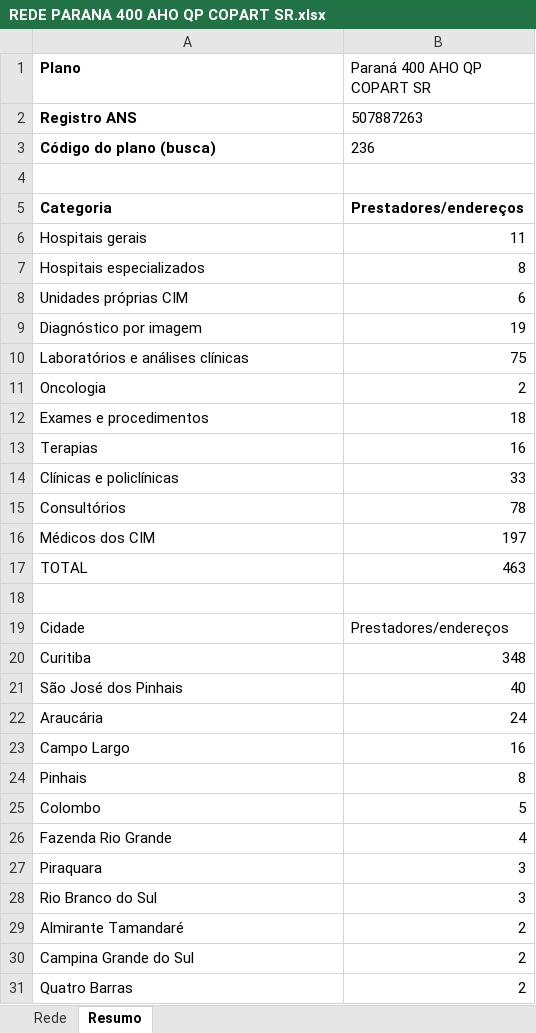
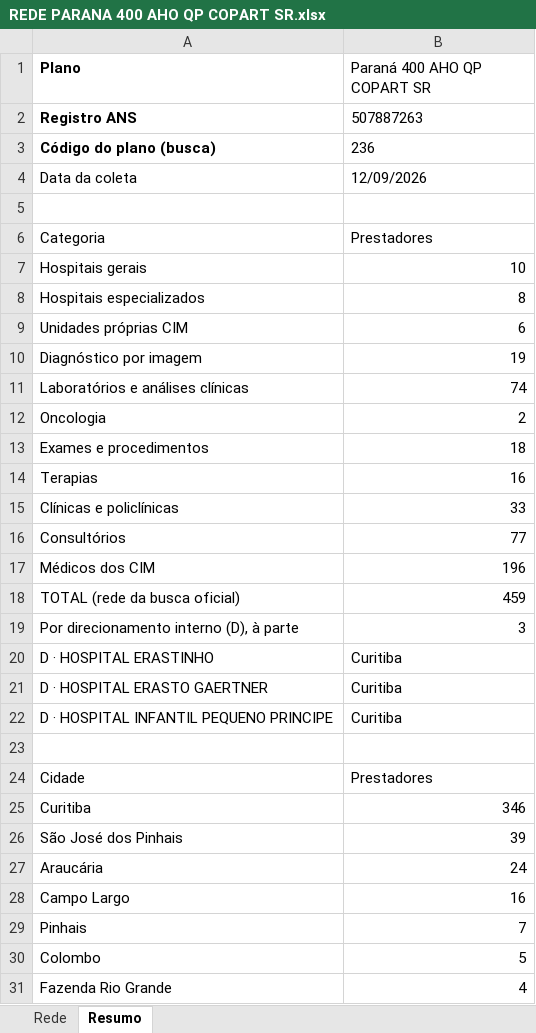
Before and after one commit to dallalbacorretor-a11y/estudo-rede-parana-clinicas, an Excel workbook: 01 - REDE CREDENCIADA/Paraná Clínicas/REDE PARANA 400 AHO QP COPART SR.xlsx, sheet Resumo, drawn as a sheet; only a part is shown; the shorter side is filled out with more unchanged rows; values as stored, in another font and other column widths than the file's, no borders; removed rows and columns are numbered as before the commit, all else as after; the diff covers the shown part only; the diff names each change by its address in the sheet, - before the commit and + after, or states it on an @@ line.

```diff
--- a/01 - REDE CREDENCIADA/Paraná Clínicas/REDE PARANA 400 AHO QP COPART SR.xlsx (sheet Resumo)
+++ b/01 - REDE CREDENCIADA/Paraná Clínicas/REDE PARANA 400 AHO QP COPART SR.xlsx (sheet Resumo)
+row 4: Data da coleta | 12/09/2026
-A6:B6 bold: on
+A6:B6 bold: off
-B6 (Paraná 400 AHO QP COPART SR): Prestadores/endereços
+B6 (Paraná 400 AHO QP COPART SR): Prestadores
-B7 (Paraná 400 AHO QP COPART SR): 11
+B7 (Paraná 400 AHO QP COPART SR): 10
-B11 (Paraná 400 AHO QP COPART SR): 75
+B11 (Paraná 400 AHO QP COPART SR): 74
-B16 (Paraná 400 AHO QP COPART SR): 78
+B16 (Paraná 400 AHO QP COPART SR): 77
-B17 (Paraná 400 AHO QP COPART SR): 197
+B17 (Paraná 400 AHO QP COPART SR): 196
-row 17: TOTAL | 463
+row 18: TOTAL (rede da busca oficial) | 459
+row 19: Por direcionamento interno (D), à parte | 3
+row 20: D · HOSPITAL ERASTINHO | Curitiba
+row 21: D · HOSPITAL ERASTO GAERTNER | Curitiba
+row 22: D · HOSPITAL INFANTIL PEQUENO PRINCIPE | Curitiba
-B24 (Paraná 400 AHO QP COPART SR): Prestadores/endereços
+B24 (Paraná 400 AHO QP COPART SR): Prestadores
-B25 (Paraná 400 AHO QP COPART SR): 348
+B25 (Paraná 400 AHO QP COPART SR): 346
-B26 (Paraná 400 AHO QP COPART SR): 40
+B26 (Paraná 400 AHO QP COPART SR): 39
-B29 (Paraná 400 AHO QP COPART SR): 8
+B29 (Paraná 400 AHO QP COPART SR): 7
```
Also changed, not shown: 2 added rows elsewhere in this sheet, sheet Rede, 01 - REDE CREDENCIADA/Paraná Clínicas/REDE PARANA 600 AHO QC COPART SR.xlsx, 01 - REDE CREDENCIADA/Paraná Clínicas/REDE PARANA CIM AHO QC COPART SR.xlsx, 16 other files.
